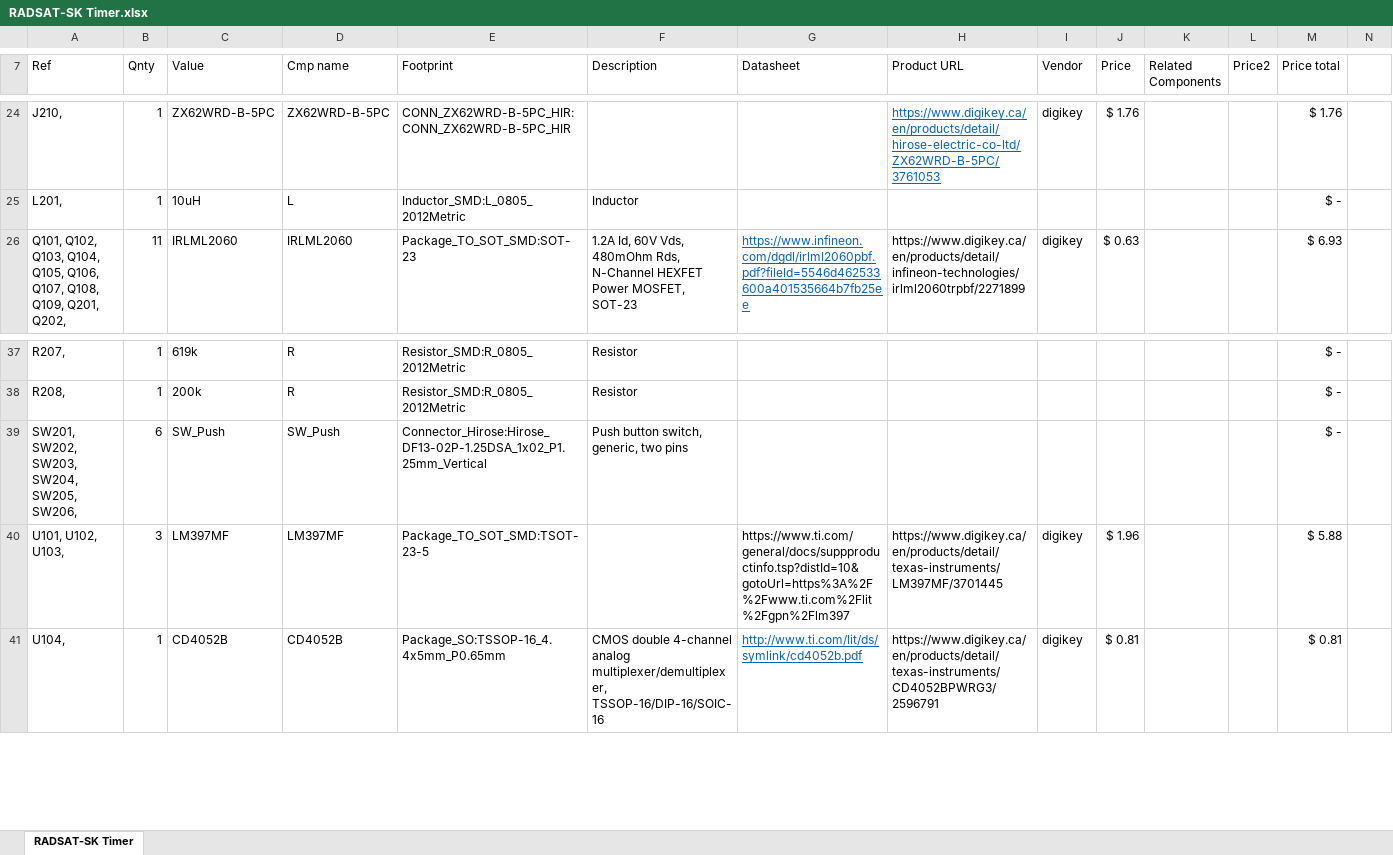
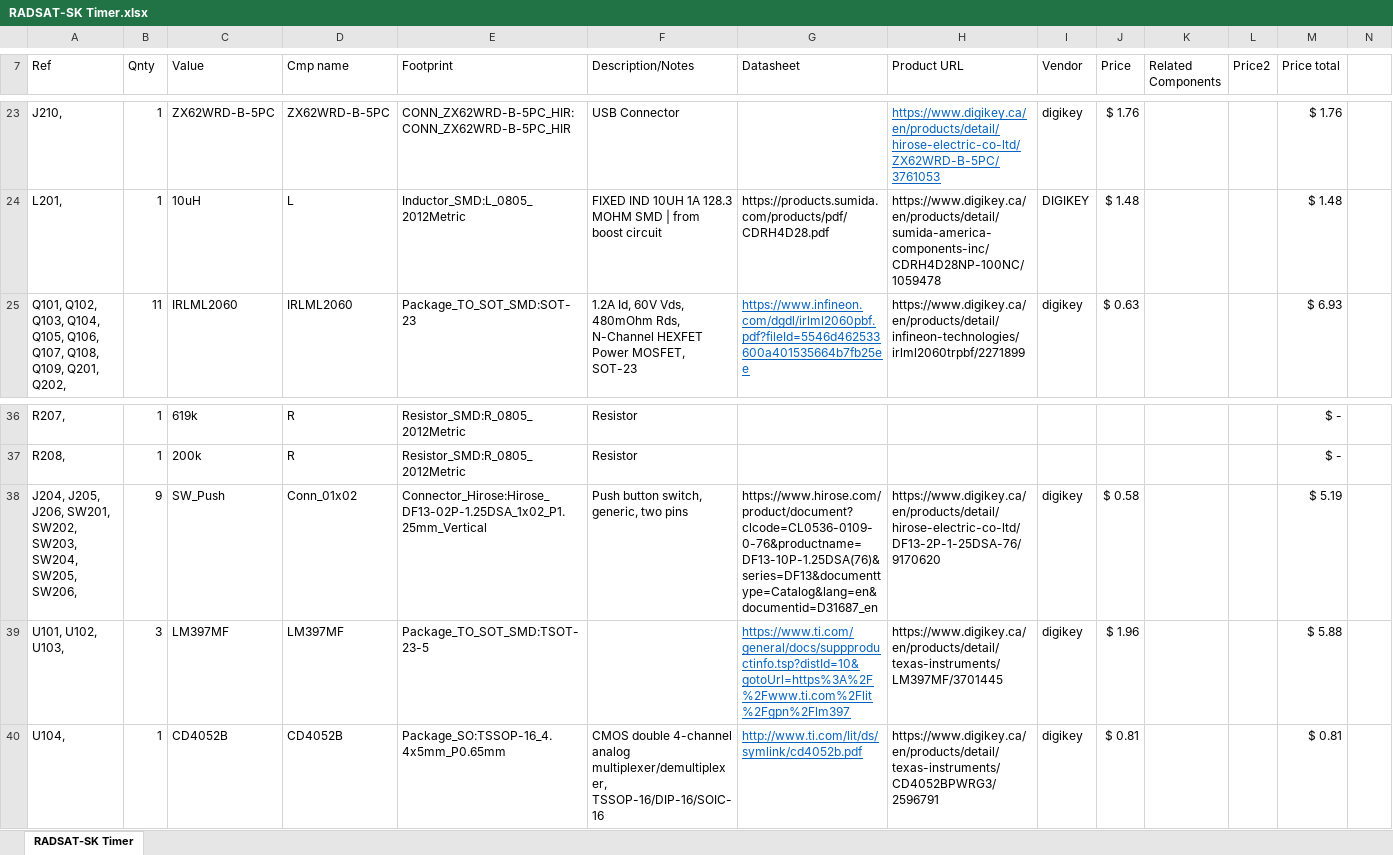
Before and after one commit to USST-RADSAT-SK/power-and-electrical, an Excel workbook: RADSAT-SK Timer/RADSAT-SK Timer.xlsx, sheet RADSAT-SK Timer, drawn as a sheet; only a part is shown, gaps mark what is left out; values as stored, in another font and other column widths than the file's, no borders; table styles not drawn; removed rows and columns are numbered as before the commit, all else as after; rows hold the shown columns only; the diff covers the shown part only; the diff names each change by its address in the sheet, - before the commit and + after, or states it on an @@ line.

```diff
--- a/RADSAT-SK Timer/RADSAT-SK Timer.xlsx (sheet RADSAT-SK Timer)
+++ b/RADSAT-SK Timer/RADSAT-SK Timer.xlsx (sheet RADSAT-SK Timer)
-F7: Description
+F7: Description/Notes
-F23 (Description/Notes): (empty)
+F23 (Description/Notes): USB Connector
-F24 (Description/Notes): Inductor
+F24 (Description/Notes): FIXED IND 10UH 1A 128.3 MOHM SMD | from boost circuit
-G24 (Datasheet): (empty)
+G24 (Datasheet): https://products.sumida.com/products/pdf/CDRH4D28.pdf
-H24 (Product URL): (empty)
+H24 (Product URL): https://www.digikey.ca/en/products/detail/sumida-america-components-inc/CDRH4D28NP-100NC/1059478
-I24 (Vendor): (empty)
+I24 (Vendor): DIGIKEY
-J24 (Price): (empty)
+J24 (Price): $ 1.48
-M24 (Price total): $ -
+M24 (Price total): $ 1.48
-row 39: SW201, SW202, SW203, SW204, SW205, SW206, | 6 | SW_Push | SW_Push | Connector_Hirose:Hirose_DF13-02P-1.25DSA_1x02_P1.25mm_Vertical | Push button switch, generic, two pins |  |  |  |  |  |  | $ -
+row 38: J204, J205, J206, SW201, SW202, SW203, SW204, SW205, SW206, | 9 | SW_Push | Conn_01x02 | Connector_Hirose:Hirose_DF13-02P-1.25DSA_1x02_P1.25mm_Vertical | Push button switch, generic, two pins | https://www.hirose.com/product/document?clcode=CL0536-0109-0-76&productname=DF13-10P-1.25DSA(76)&series=DF13&documenttype=Catalog&lang=en&documentid=D31687_en | https://www.digikey.ca/en/products/detail/hirose-electric-co-ltd/DF13-2P-1-25DSA-76/9170620 | digikey | $ 0.58 |  |  | $ 5.19
@@ G39 underline: off → on, text colour: black → #0563C1 @@
```
Also changed, not shown: 1 removed row, 31 edited cells and cell formats elsewhere in this sheet, 6 other files.
